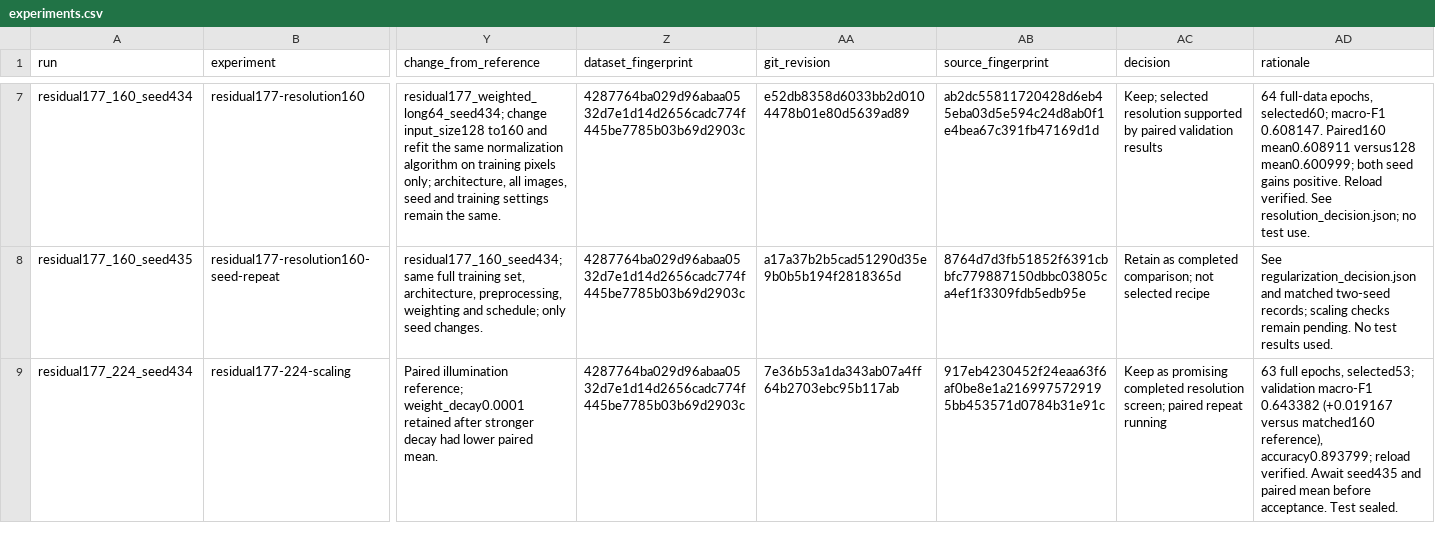
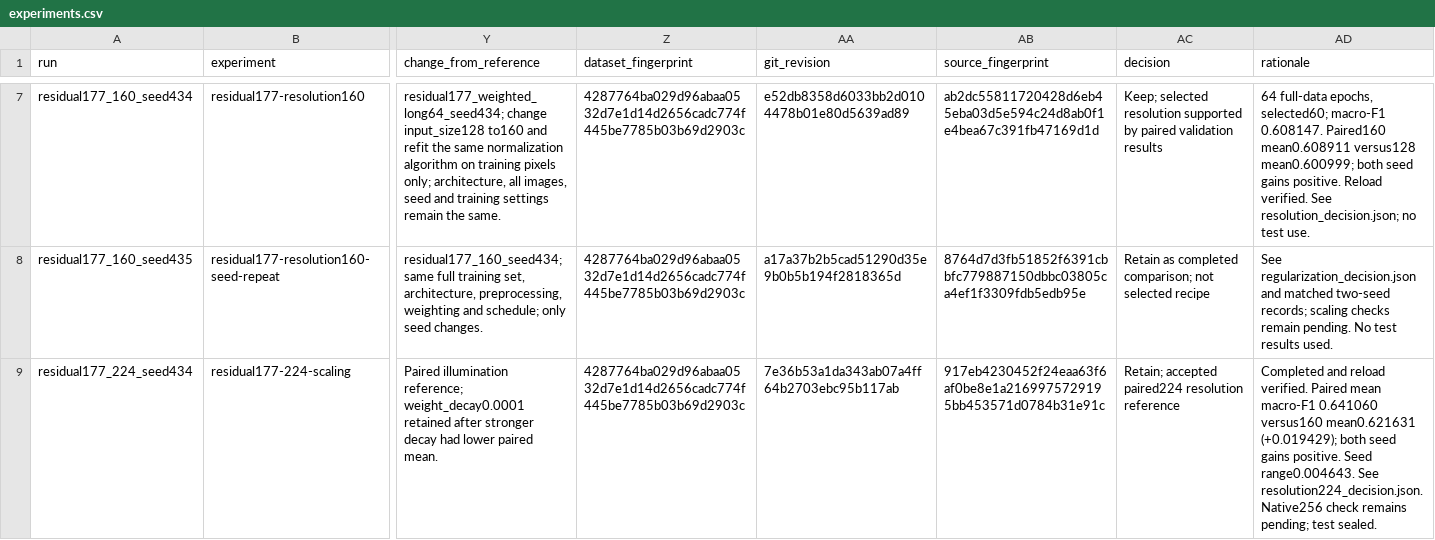
Before and after one commit to jacob-amey/ML-Final-Project, a CSV file: docs/experiments.csv, drawn as a sheet; only a part is shown, gaps mark what is left out; the diff covers the shown part only; the diff names each change by its address in the sheet, - before the commit and + after, or states it on an @@ line.

Commit message:
Accept reproducible 224-pixel validation gain after both full procedures finish

```diff
--- a/docs/experiments.csv
+++ b/docs/experiments.csv
-AC9 (decision): Keep as promising completed resolution screen; paired repeat running
+AC9 (decision): Retain; accepted paired224 resolution reference
-AD9 (rationale): 63 full epochs, selected53; validation macro-F1 0.643382 (+0.019167 versus matched160 reference), accuracy0.893799; reload verified. Await seed435 and paired mean before acceptance. Test sealed.
+AD9 (rationale): Completed and reload verified. Paired mean macro-F1 0.641060 versus160 mean0.621631 (+0.019429); both seed gains positive. Seed range0.004643. See resolution224_decision.json. Native256 check remains pending; test sealed.
```
Also changed, not shown: 1 added row elsewhere in this file, 6 other files.
